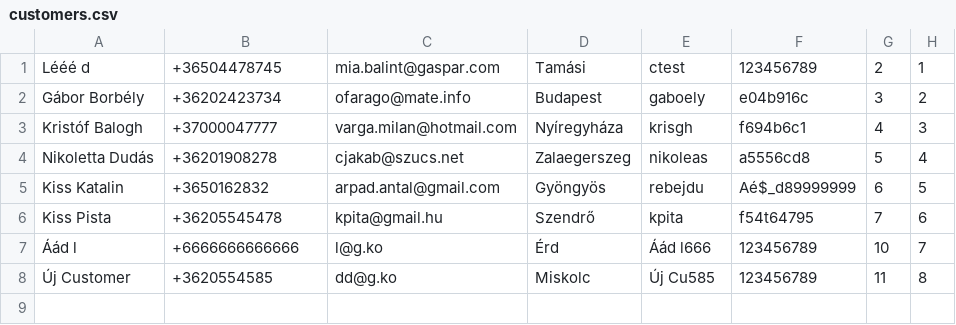
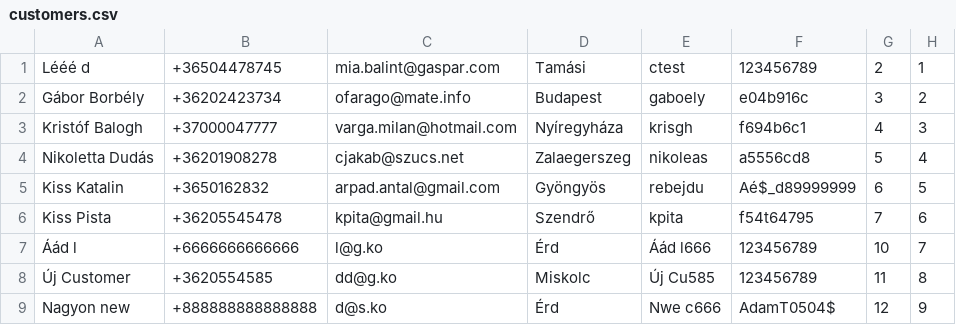
Before and after one commit to ladamtla/School, a CSV file: OOP Python/Project - Bank/Peoples/customers.csv, drawn as a sheet.

```diff
--- a/OOP Python/Project - Bank/Peoples/customers.csv
+++ b/OOP Python/Project - Bank/Peoples/customers.csv
@@ -8 +8,2 @@ Kiss Pista,+36205545478,kpita@gmail.hu,Szendrő,kpita,f54t64795,7,6,
 Új Customer,+3620554585,dd@g.ko,Miskolc,Új Cu585,123456789,11,8,
+Nagyon new,+888888888888888,d@s.ko,Érd,Nwe c666,AdamT0504$,12,9,
```
Also changed, not shown: 3 other files.
